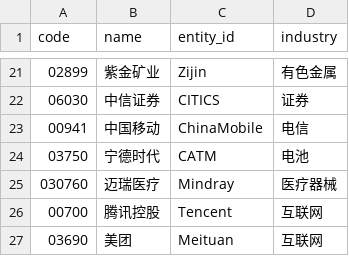
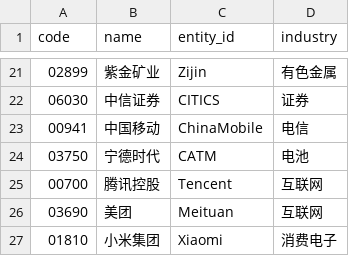
Before and after one commit to ghostspiders/chp500, a CSV file: data/demo_hk.csv, drawn as a sheet; only a part is shown, gaps mark what is left out; the shorter side is filled out with more unchanged rows.

```diff
--- a/data/demo_hk.csv
+++ b/data/demo_hk.csv
@@ -24,3 +24,2 @@ code,name,entity_id,industry
 03750,宁德时代,CATM,电池
-030760,迈瑞医疗,Mindray,医疗器械
 00700,腾讯控股,Tencent,互联网
```
Also changed, not shown: 4 other files.
